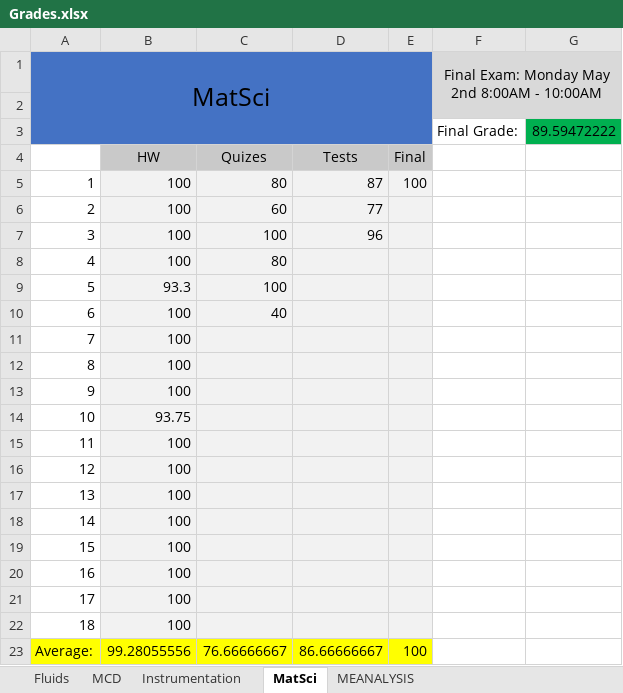
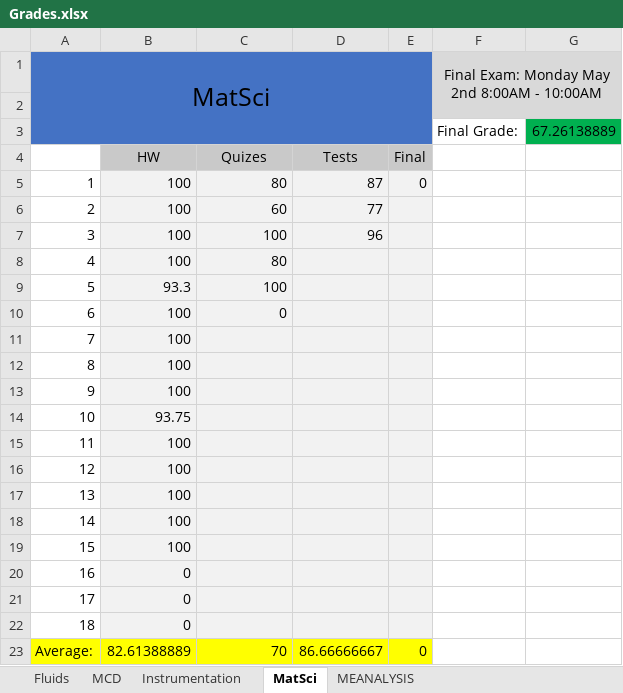
Before and after one commit to TheJus10Dyer/10, an Excel workbook: School/Grades.xlsx, sheet MatSci, drawn as a sheet; values as stored, in another font and other column widths than the file's, no borders; the diff names each change by its address in the sheet, - before the commit and + after, or states it on an @@ line.

Commit message:
Grades Update

```diff
--- a/School/Grades.xlsx (sheet MatSci)
+++ b/School/Grades.xlsx (sheet MatSci)
-G3: 89.59472222
+G3: 67.26138889
-E5: 100
+E5: 0
-C10: 40
+C10: 0
-B20:B22: 100
+B20:B22: 0
-B23: 99.28055556
+B23: 82.61388889
-C23: 76.66666667
+C23: 70
-E23: 100
+E23: 0
```
Also changed, not shown: sheet Instrumentation.
